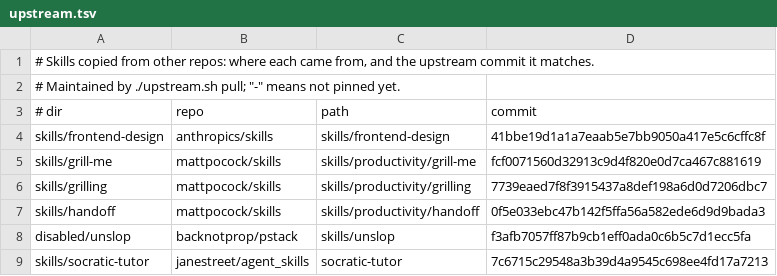
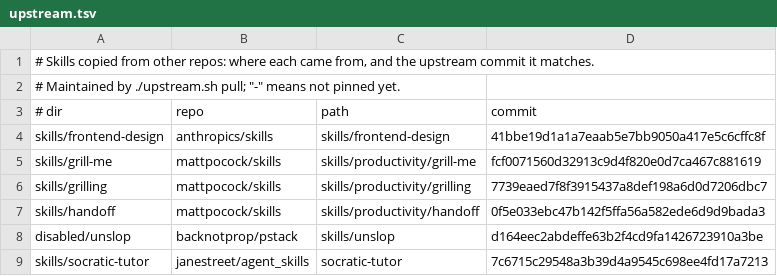
Before and after one commit to matheus-ft/skills, a TSV file: upstream.tsv, drawn as a sheet.

```diff
--- a/upstream.tsv
+++ b/upstream.tsv
@@ -7,3 +7,3 @@ skills/grilling	mattpocock/skills	skills/productivity/grilling	7739eaed7f8f39154
 skills/handoff	mattpocock/skills	skills/productivity/handoff	0f5e033ebc47b142f5ffa56a582ede6d9d9bada3
-disabled/unslop	backnotprop/pstack	skills/unslop	f3afb7057ff87b9cb1eff0ada0c6b5c7d1ecc5fa
+disabled/unslop	backnotprop/pstack	skills/unslop	d164eec2abdeffe63b2f4cd9fa1426723910a3be
 skills/socratic-tutor	janestreet/agent_skills	socratic-tutor	7c6715c29548a3b39d4a9545c698ee4fd17a7213
```
Also changed, not shown: 2 other files.
